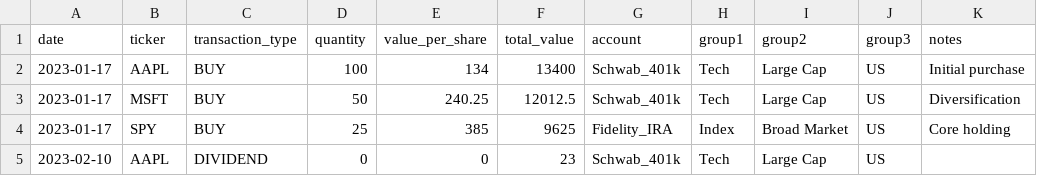
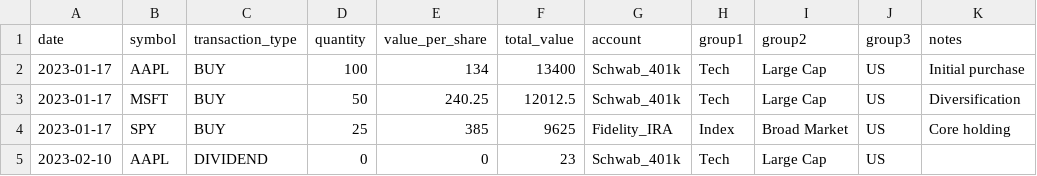
Before and after one commit to qwertytam/boglebench, a CSV file: boglebench/templates/sample_transactions.csv, drawn as a sheet; only a part is shown.

Commit message:
replace ticker with symbol

```diff
--- a/boglebench/templates/sample_transactions.csv
+++ b/boglebench/templates/sample_transactions.csv
@@ -1,2 +1,2 @@
-date,ticker,transaction_type,quantity,value_per_share,total_value,account,group1,group2,group3,notes
+date,symbol,transaction_type,quantity,value_per_share,total_value,account,group1,group2,group3,notes
 2023-01-17,AAPL,BUY,100,134,13400,Schwab_401k,Tech,Large Cap,US,Initial purchase
```
Also changed, not shown: 33 other files.
